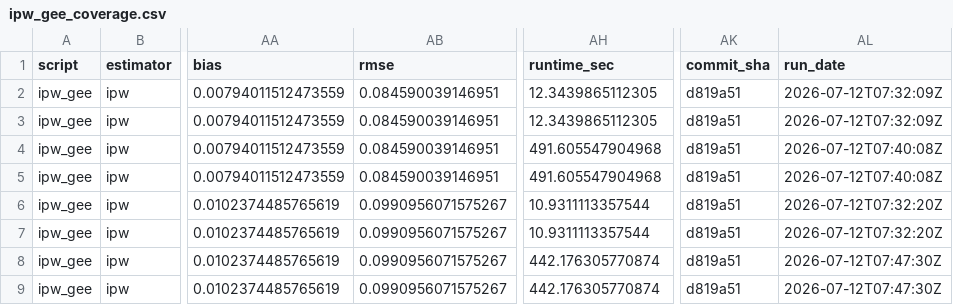
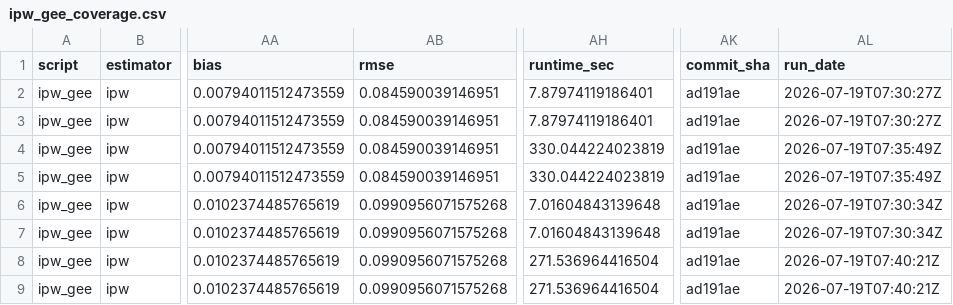
Before and after one commit to ncn-foreigners/nonprobsvy-coverage, a CSV file: results/ipw/ipw_gee_coverage.csv, drawn as a sheet; only a part is shown, gaps mark what is left out; the diff names each change by its address in the sheet, - before the commit and + after, or states it on an @@ line.

```diff
--- a/results/ipw/ipw_gee_coverage.csv
+++ b/results/ipw/ipw_gee_coverage.csv
-AH2:AH3 (runtime_sec): 12.3439865112305
+AH2:AH3 (runtime_sec): 7.87974119186401
-AK2:AK9 (commit_sha): d819a51
+AK2:AK9 (commit_sha): ad191ae
-AL2:AL3 (run_date): 2026-07-12T07:32:09Z
+AL2:AL3 (run_date): 2026-07-19T07:30:27Z
-AH4:AH5 (runtime_sec): 491.605547904968
+AH4:AH5 (runtime_sec): 330.044224023819
-AL4:AL5 (run_date): 2026-07-12T07:40:08Z
+AL4:AL5 (run_date): 2026-07-19T07:35:49Z
-AB6:AB9 (rmse): 0.0990956071575267
+AB6:AB9 (rmse): 0.0990956071575268
-AH6:AH7 (runtime_sec): 10.9311113357544
+AH6:AH7 (runtime_sec): 7.01604843139648
-AL6:AL7 (run_date): 2026-07-12T07:32:20Z
+AL6:AL7 (run_date): 2026-07-19T07:30:34Z
-AH8:AH9 (runtime_sec): 442.176305770874
+AH8:AH9 (runtime_sec): 271.536964416504
-AL8:AL9 (run_date): 2026-07-12T07:47:30Z
+AL8:AL9 (run_date): 2026-07-19T07:40:21Z
```
Also changed, not shown: results/ipw/ipw_gee_metadata.csv, results/ipw/ipw_kim2021_coverage.csv, 5 other files.
